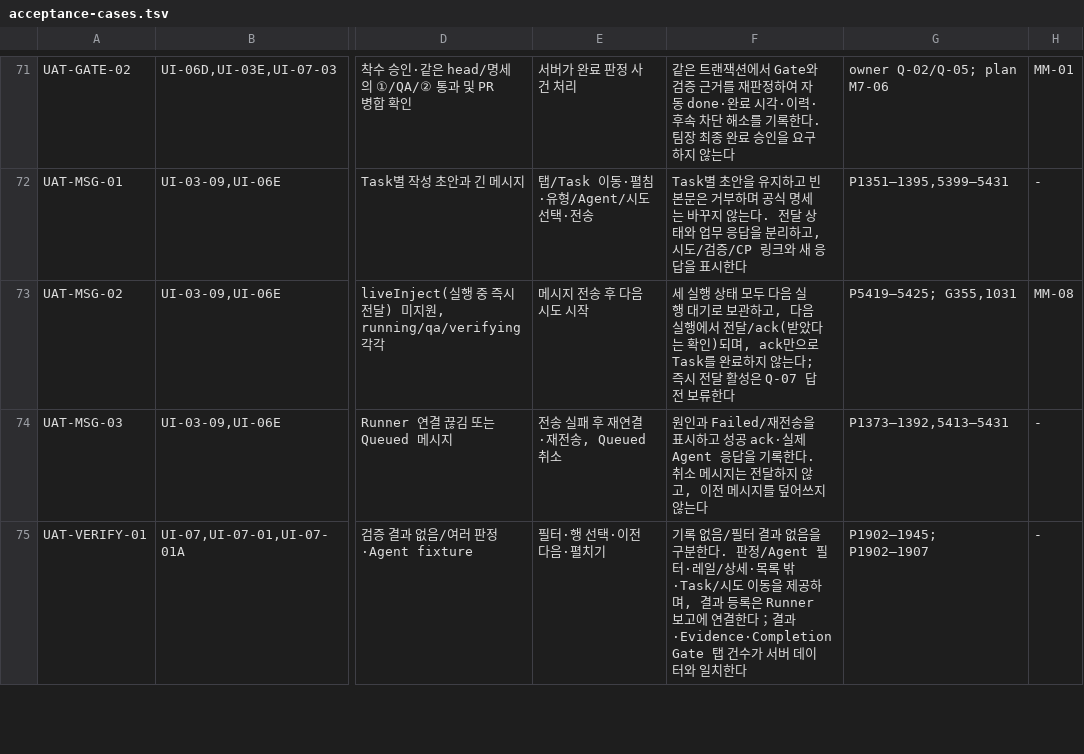
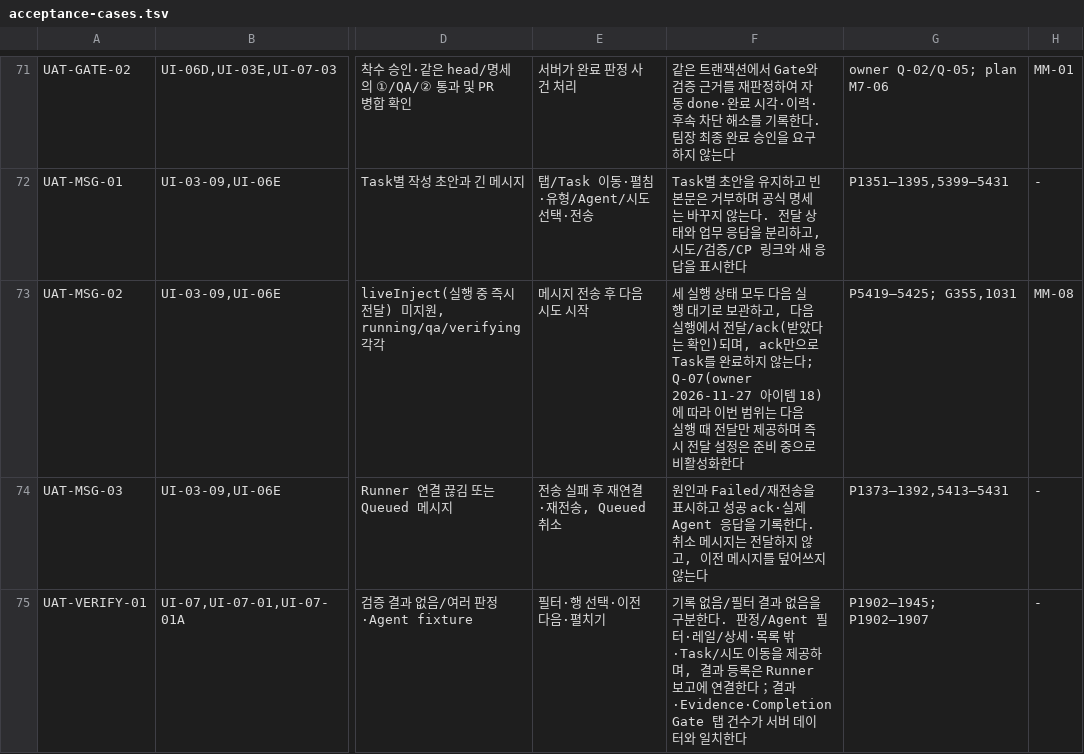
Before and after one commit to keeproll/agent-wbs, a TSV file: docs/ui/acceptance-cases.tsv, drawn as a sheet; only a part is shown, gaps mark what is left out; the diff names each change by its address in the sheet, - before the commit and + after, or states it on an @@ line.

```diff
--- a/docs/ui/acceptance-cases.tsv
+++ b/docs/ui/acceptance-cases.tsv
-F73: …않는다; 즉시 전달 활성은 Q-07 답 전 보류한다
+F73: …않는다; Q-07(owner 2026-11-27 아이템 18)에 따라 이번 범위는 다음 실행 때 전달만 제공하며 즉시 전달 설정은 준비 중으로 비활성화한다
```
Also changed, not shown: 25 other files.
